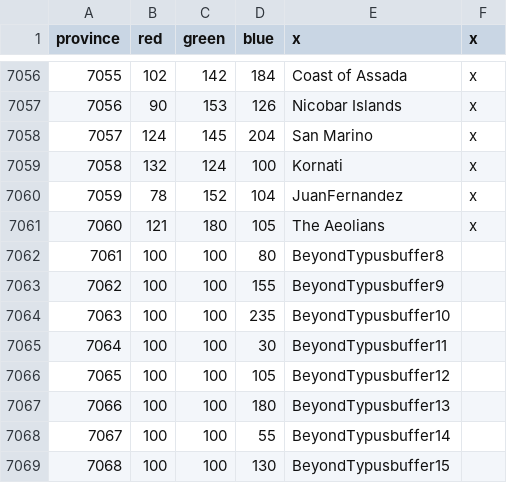
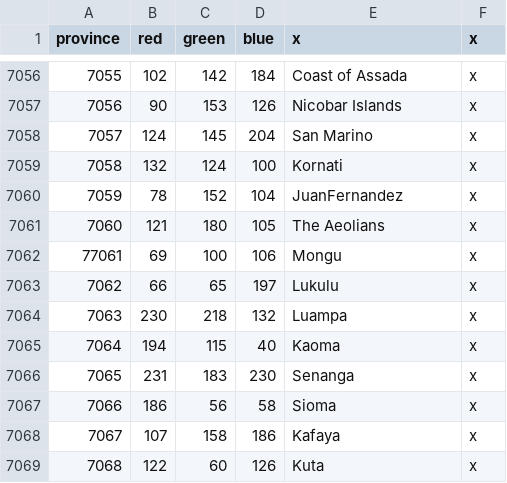
Before and after one commit to AlejandroGiner/Lux-in-Tenebris, a CSV file: map/definition.csv, drawn as a sheet; only a part is shown, gaps mark what is left out; the diff covers the shown part only.

```diff
--- a/map/definition.csv
+++ b/map/definition.csv
@@ -7061,9 +7061,9 @@ province;red;green;blue;x;x
 7060;121;180;105;The Aeolians;x
-7061;100;100;80;BeyondTypusbuffer8
-7062;100;100;155;BeyondTypusbuffer9
-7063;100;100;235;BeyondTypusbuffer10
-7064;100;100;30;BeyondTypusbuffer11
-7065;100;100;105;BeyondTypusbuffer12
-7066;100;100;180;BeyondTypusbuffer13
-7067;100;100;55;BeyondTypusbuffer14
-7068;100;100;130;BeyondTypusbuffer15
+77061;69;100;106;Mongu;x
+7062;66;65;197;Lukulu;x
+7063;230;218;132;Luampa;x
+7064;194;115;40;Kaoma;x
+7065;231;183;230;Senanga;x
+7066;186;56;58;Sioma;x
+7067;107;158;186;Kafaya;x
+7068;122;60;126;Kuta;x
```
Also changed, not shown: 25 edited cells elsewhere in this file, 27 other files.
